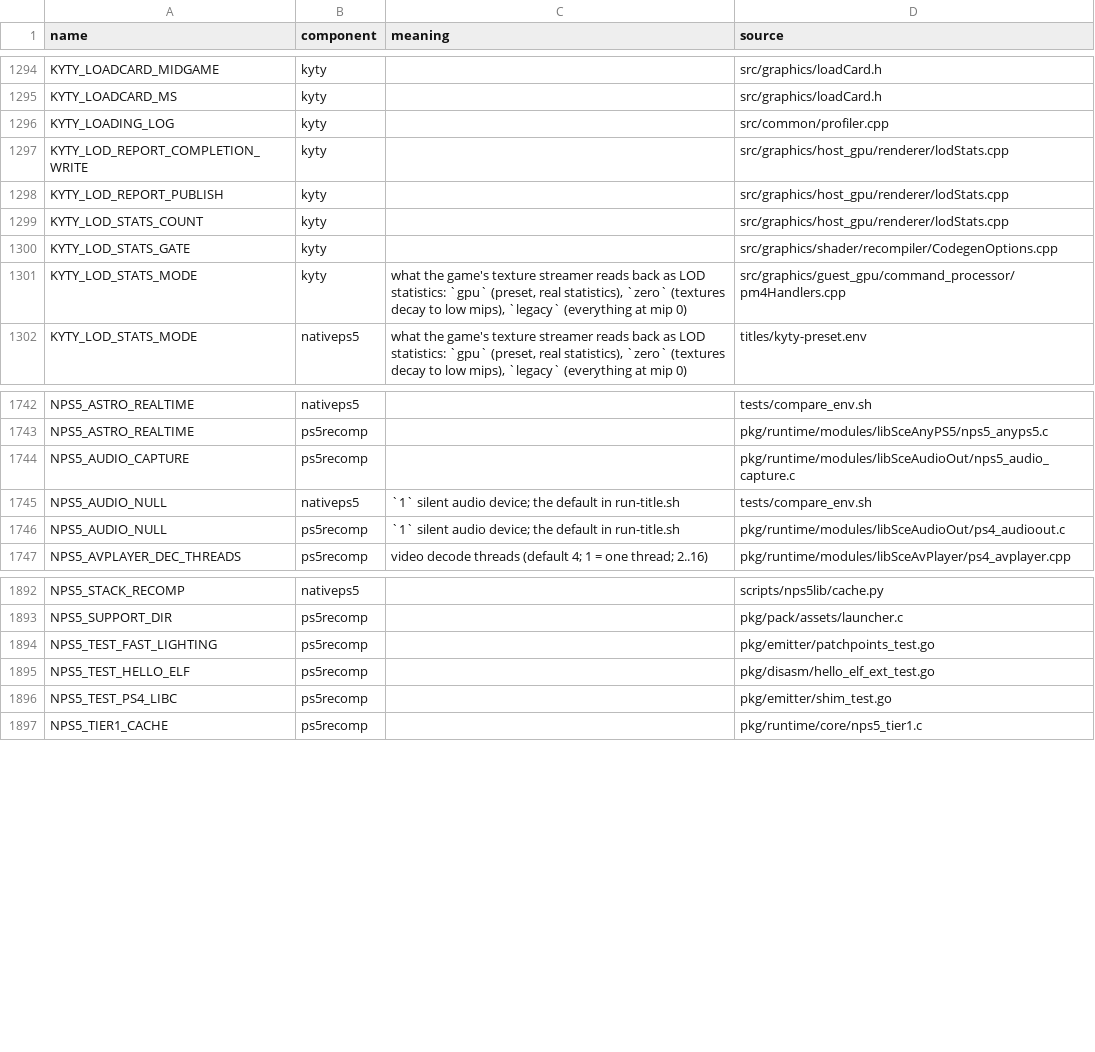
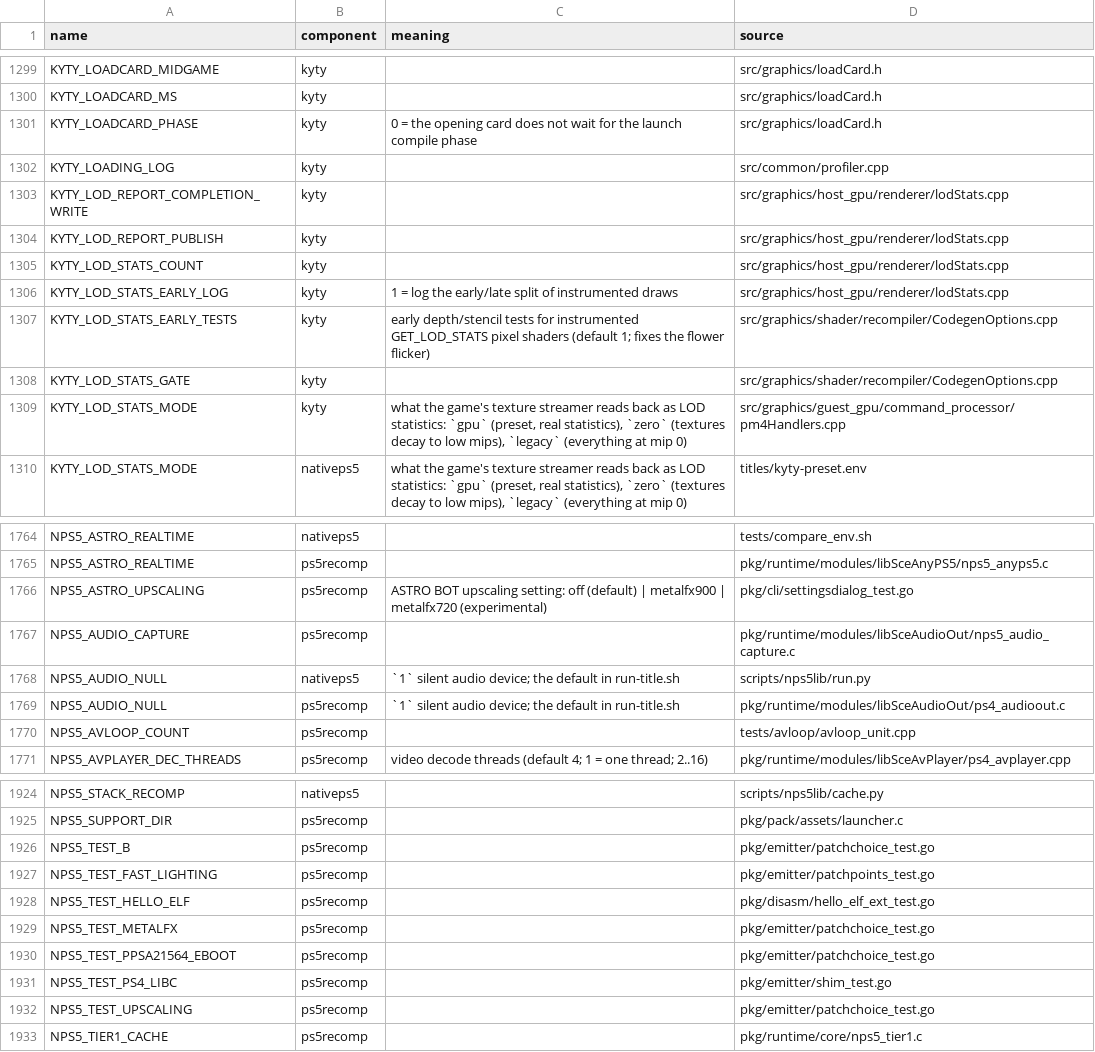
Before and after one commit to computerguy526/nativeps5, a TSV file: docs/env_switches.tsv, drawn as a sheet; only a part is shown, gaps mark what is left out; the diff covers the shown part only.

```diff
--- a/docs/env_switches.tsv
+++ b/docs/env_switches.tsv
@@ -1295,2 +1300,3 @@ KYTY_LOADCARD_MIDGAME	kyty		src/graphics/loadCard.h
 KYTY_LOADCARD_MS	kyty		src/graphics/loadCard.h
+KYTY_LOADCARD_PHASE	kyty	0 = the opening card does not wait for the launch compile phase	src/graphics/loadCard.h
 KYTY_LOADING_LOG	kyty		src/common/profiler.cpp
@@ -1299,2 +1305,4 @@ KYTY_LOD_REPORT_PUBLISH	kyty		src/graphics/host_gpu/renderer/lodStats.cpp
 KYTY_LOD_STATS_COUNT	kyty		src/graphics/host_gpu/renderer/lodStats.cpp
+KYTY_LOD_STATS_EARLY_LOG	kyty	1 = log the early/late split of instrumented draws	src/graphics/host_gpu/renderer/lodStats.cpp
+KYTY_LOD_STATS_EARLY_TESTS	kyty	early depth/stencil tests for instrumented GET_LOD_STATS pixel shaders (default 1; fixes the flower flicker)	src/graphics/shader/recompiler/CodegenOptions.cpp
 KYTY_LOD_STATS_GATE	kyty		src/graphics/shader/recompiler/CodegenOptions.cpp
@@ -1743,5 +1765,7 @@ NPS5_ASTRO_REALTIME	nativeps5		tests/compare_env.sh
 NPS5_ASTRO_REALTIME	ps5recomp		pkg/runtime/modules/libSceAnyPS5/nps5_anyps5.c
+NPS5_ASTRO_UPSCALING	ps5recomp	ASTRO BOT upscaling setting: off (default) | metalfx900 | metalfx720 (experimental)	pkg/cli/settingsdialog_test.go
 NPS5_AUDIO_CAPTURE	ps5recomp		pkg/runtime/modules/libSceAudioOut/nps5_audio_capture.c
-NPS5_AUDIO_NULL	nativeps5	`1` silent audio device; the default in run-title.sh	tests/compare_env.sh
+NPS5_AUDIO_NULL	nativeps5	`1` silent audio device; the default in run-title.sh	scripts/nps5lib/run.py
 NPS5_AUDIO_NULL	ps5recomp	`1` silent audio device; the default in run-title.sh	pkg/runtime/modules/libSceAudioOut/ps4_audioout.c
+NPS5_AVLOOP_COUNT	ps5recomp		tests/avloop/avloop_unit.cpp
 NPS5_AVPLAYER_DEC_THREADS	ps5recomp	video decode threads (default 4; 1 = one thread; 2..16)	pkg/runtime/modules/libSceAvPlayer/ps4_avplayer.cpp
@@ -1893,5 +1925,9 @@ NPS5_STACK_RECOMP	nativeps5		scripts/nps5lib/cache.py
 NPS5_SUPPORT_DIR	ps5recomp		pkg/pack/assets/launcher.c
+NPS5_TEST_B	ps5recomp		pkg/emitter/patchchoice_test.go
 NPS5_TEST_FAST_LIGHTING	ps5recomp		pkg/emitter/patchpoints_test.go
 NPS5_TEST_HELLO_ELF	ps5recomp		pkg/disasm/hello_elf_ext_test.go
+NPS5_TEST_METALFX	ps5recomp		pkg/emitter/patchchoice_test.go
+NPS5_TEST_PPSA21564_EBOOT	ps5recomp		pkg/emitter/patchchoice_test.go
 NPS5_TEST_PS4_LIBC	ps5recomp		pkg/emitter/shim_test.go
+NPS5_TEST_UPSCALING	ps5recomp		pkg/emitter/patchchoice_test.go
 NPS5_TIER1_CACHE	ps5recomp		pkg/runtime/core/nps5_tier1.c
```
Also changed, not shown: 28 added rows and 1 edited cell elsewhere in this file, 1 other file.
